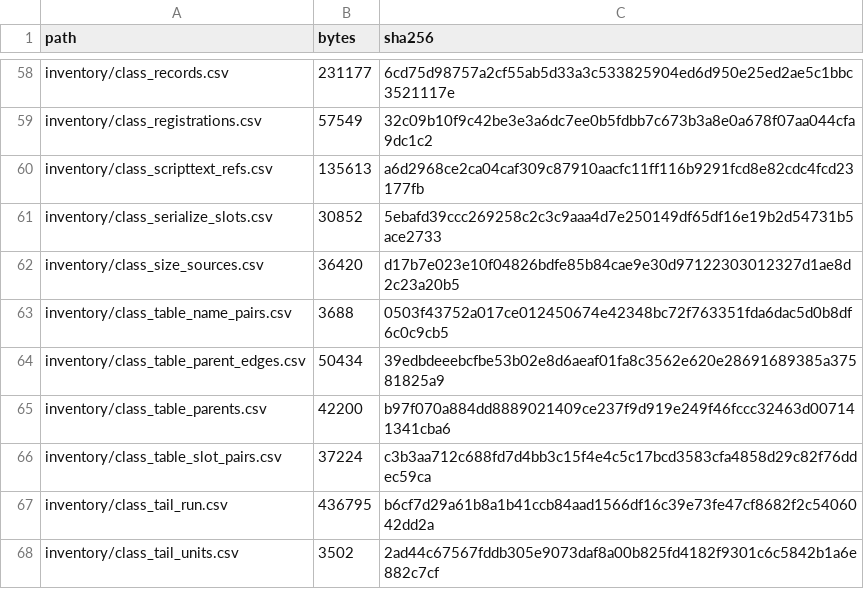
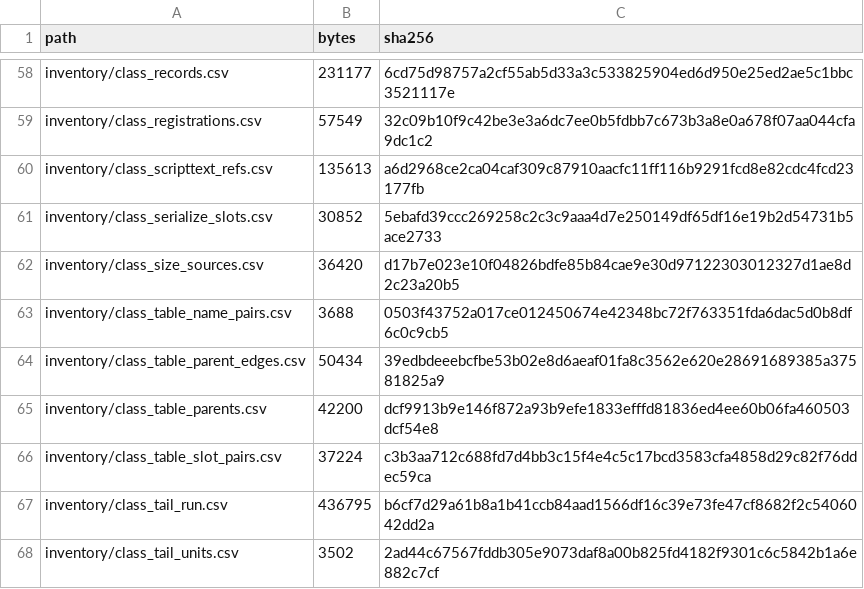
Before and after one commit to jkoehler11/stargate-alliance-decomp, a CSV file: inventory/artifact_hashes.csv, drawn as a sheet; only a part is shown, gaps mark what is left out.

Commit message:
the parents artifact was grading a stale name column, and the clash was the column
inventory/class_table_parents.csv copies its class_committed column out of
inventory/xbe_class_table_names.csv, and nothing compared the two afterwards. When #533 re-named five
tables behind a better rule, the artifact kept the names it was generated with: 0x4cfba0 WaterTexture
(the map says Texture), 0x4cfc88 IceTexture (FractalTexture), 0x4cfd78 and 0x4d0228 blank (FireTexture,
IceTexture) and 0x4dd2a8 VertexStreamBase (Object). Both name-clash verdicts the class-tree page recorded
were that stale column, not a measurement of the image.

Regenerated, the verdicts are 464 agrees, 2 adjacent, 1 differs, 6 unnamed->proposed, 17 constrained and
2 no-caller, and all three disagreements sit on a table #533 renamed: the caller rule answers the
ancestor there (WaterTexture for 0x4cfba0, IceTexture for 0x4cfc88, VertexStreamBase for 0x4dd2a8), the
skipped level the page already documents.

The six unnamed->proposed rows are exactly the six tables the tree pairs, with no extra row: Material,
RenderedMaterial, BitmapMaterial, CameraEffect, WaterTexture (0x4cfe68) and Engine. Two instruments with
no shared input -- the installers' callers' nearest common ancestor and the child tables' script supers --
agree 6 of 6.

The gate is permanent: tools/class-table-parents.py --check gains committed_names_join, which reads the
committed artifact against the class map it copies, all 492 rows, and fails naming each stale row (proved
on the pre-fix file: 5 stale). Pure CSV, so the no-dump, no-write --check contract holds.

Follow-up this PR does not take: the class-tree page still says "the 26 unnamed tables" in fourteen
places from before #533; the class map and the regenerated artifact both say 24.

```diff
--- a/inventory/artifact_hashes.csv
+++ b/inventory/artifact_hashes.csv
@@ -64,3 +64,3 @@ inventory/class_table_name_pairs.csv,3688,0503f43752a017ce012450674e42348bc72f76
 inventory/class_table_parent_edges.csv,50434,39edbdeeebcfbe53b02e8d6aeaf01fa8c3562e620e28691689385a37581825a9
-inventory/class_table_parents.csv,42200,b97f070a884dd8889021409ce237f9d919e249f46fccc32463d007141341cba6
+inventory/class_table_parents.csv,42200,dcf9913b9e146f872a93b9efe1833efffd81836ed4ee60b06fa460503dcf54e8
 inventory/class_table_slot_pairs.csv,37224,c3b3aa712c688fd7d4bb3c15f4e4c5c17bcd3583cfa4858d29c82f76ddec59ca
```
Also changed, not shown: inventory/class_table_parents.csv, 3 other files.
